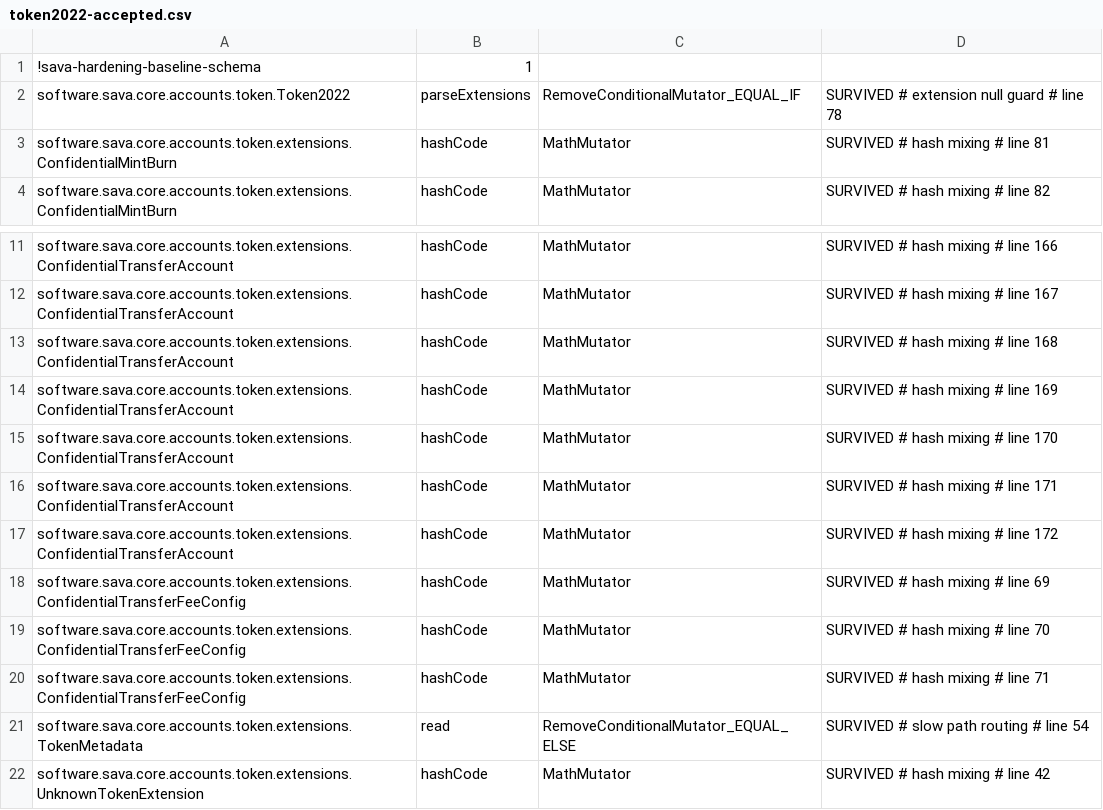
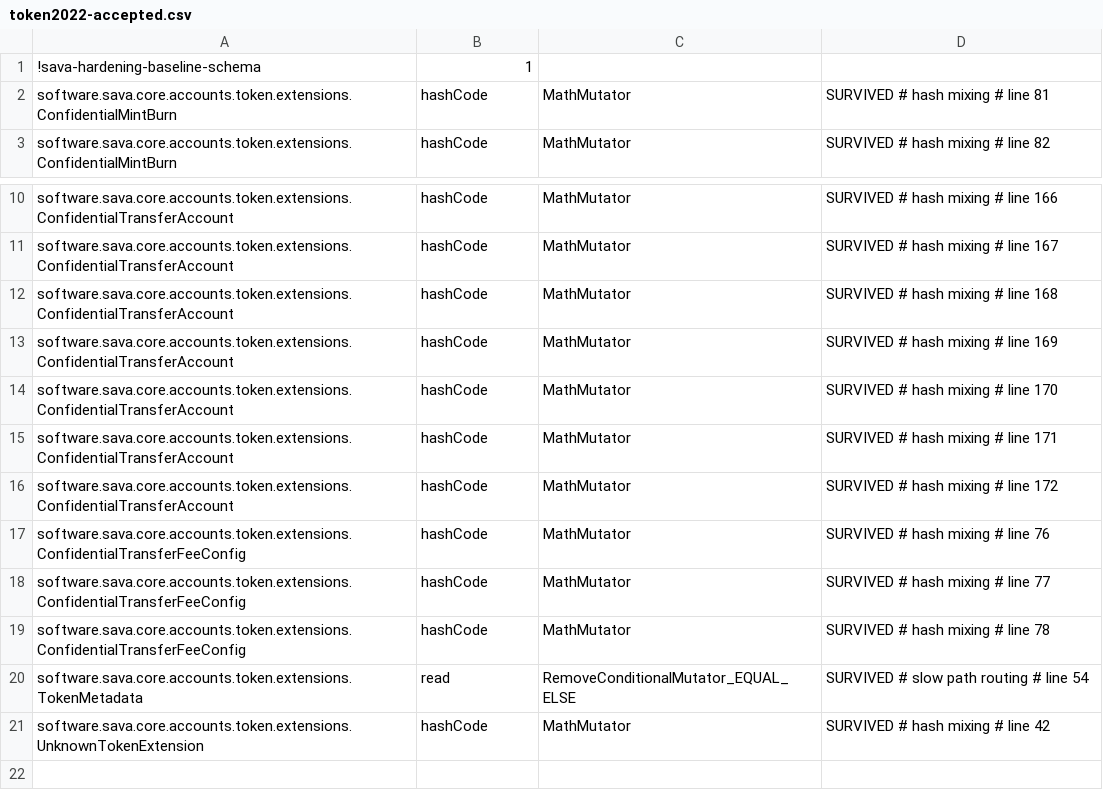
Before and after one commit to sava-software/sava, a CSV file: sava-core/config/pitest/token2022-accepted.csv, drawn as a sheet; only a part is shown, gaps mark what is left out.

Commit message:
fix(core): preserve signer state after failures
Validate signer and program-account indexes, align seeded accounts with Solana, and strengthen Token-2022 parsing with pinned full-account fixtures.

```diff
--- a/sava-core/config/pitest/token2022-accepted.csv
+++ b/sava-core/config/pitest/token2022-accepted.csv
@@ -1,3 +1,2 @@
 !sava-hardening-baseline-schema,1
-software.sava.core.accounts.token.Token2022,parseExtensions,RemoveConditionalMutator_EQUAL_IF,SURVIVED # extension null guard # line 78
 software.sava.core.accounts.token.extensions.ConfidentialMintBurn,hashCode,MathMutator,SURVIVED # hash mixing # line 81
@@ -17,5 +16,5 @@ software.sava.core.accounts.token.extensions.ConfidentialTransferAccount,hashCod
 software.sava.core.accounts.token.extensions.ConfidentialTransferAccount,hashCode,MathMutator,SURVIVED # hash mixing # line 172
-software.sava.core.accounts.token.extensions.ConfidentialTransferFeeConfig,hashCode,MathMutator,SURVIVED # hash mixing # line 69
-software.sava.core.accounts.token.extensions.ConfidentialTransferFeeConfig,hashCode,MathMutator,SURVIVED # hash mixing # line 70
-software.sava.core.accounts.token.extensions.ConfidentialTransferFeeConfig,hashCode,MathMutator,SURVIVED # hash mixing # line 71
+software.sava.core.accounts.token.extensions.ConfidentialTransferFeeConfig,hashCode,MathMutator,SURVIVED # hash mixing # line 76
+software.sava.core.accounts.token.extensions.ConfidentialTransferFeeConfig,hashCode,MathMutator,SURVIVED # hash mixing # line 77
+software.sava.core.accounts.token.extensions.ConfidentialTransferFeeConfig,hashCode,MathMutator,SURVIVED # hash mixing # line 78
 software.sava.core.accounts.token.extensions.TokenMetadata,read,RemoveConditionalMutator_EQUAL_ELSE,SURVIVED # slow path routing # line 54
```
Also changed, not shown: 26 other files.
